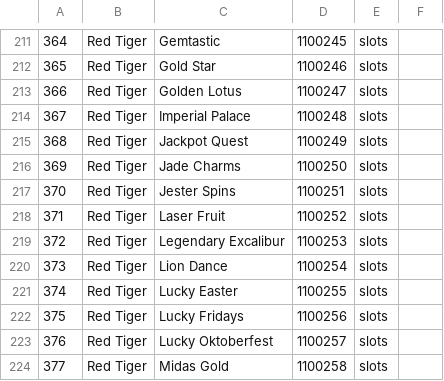
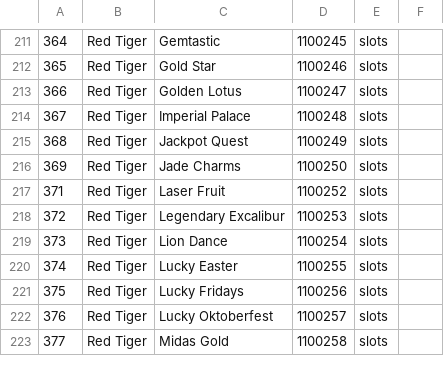
Before and after one commit to tecnodata2015/slots, a CSV file: ezugi.csv, drawn as a sheet; only a part is shown, gaps mark what is left out.

Commit message:
Se actuializa slots red tiger

```diff
--- a/ezugi.csv
+++ b/ezugi.csv
@@ -216,3 +216,2 @@
 369,Red Tiger,Jade Charms,1100250,slots
-370,Red Tiger,Jester Spins,1100251,slots
 371,Red Tiger,Laser Fruit,1100252,slots
```
